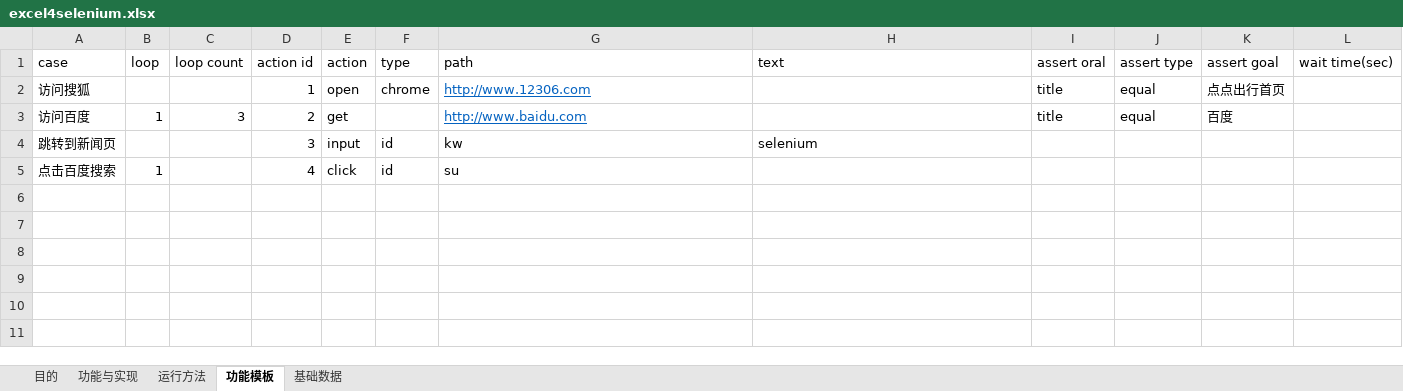
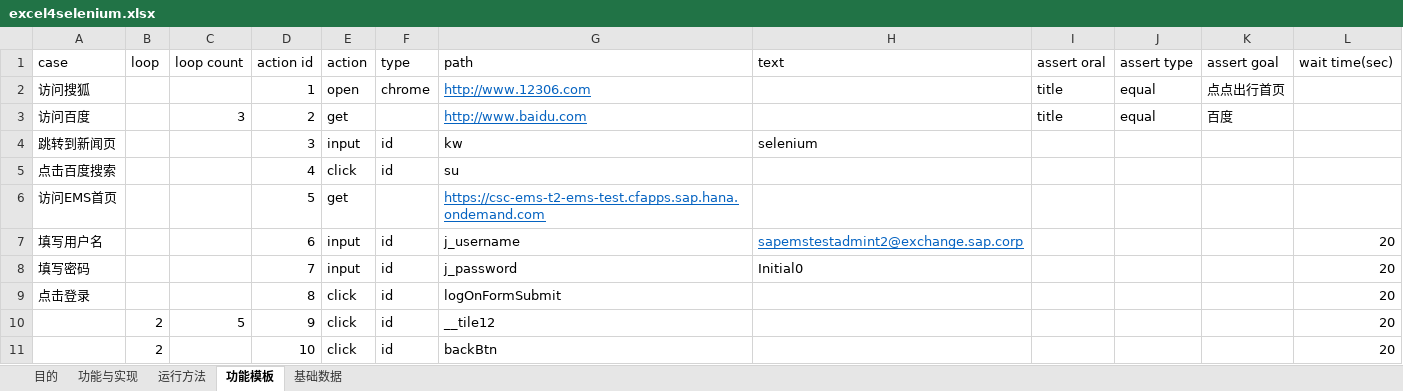
Before and after one commit to banyibanyi/lantern_source, an Excel workbook: excels/excel4selenium.xlsx, sheet 功能模板, drawn as a sheet; values as stored, in another font and other column widths than the file's, no borders; the diff names each change by its address in the sheet, - before the commit and + after, or states it on an @@ line.

```diff
--- a/excels/excel4selenium.xlsx (sheet 功能模板)
+++ b/excels/excel4selenium.xlsx (sheet 功能模板)
-B3 (loop): 1
+B3 (loop): (empty)
-B5 (loop): 1
+B5 (loop): (empty)
+row 6: 访问EMS首页 |  |  | 5 | get |  | https://csc-ems-t2-ems-test.cfapps.sap.hana.ondemand.com
+row 7: 填写用户名 |  |  | 6 | input | id | j_username | sapemstestadmint2@exchange.sap.corp |  |  |  | 20
+row 8: 填写密码 |  |  | 7 | input | id | j_password | Initial0 |  |  |  | 20
+row 9: 点击登录 |  |  | 8 | click | id | logOnFormSubmit |  |  |  |  | 20
+row 10:  | 2 | 5 | 9 | click | id | __tile12 |  |  |  |  | 20
+row 11:  | 2 |  | 10 | click | id | backBtn |  |  |  |  | 20
```
Also changed, not shown: sheet 基础数据, charts or pictures, 2 other files.
